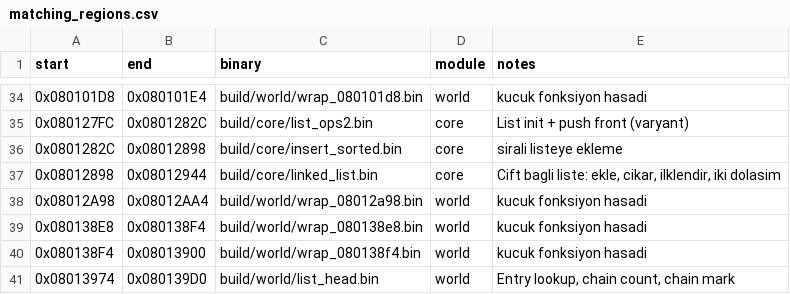
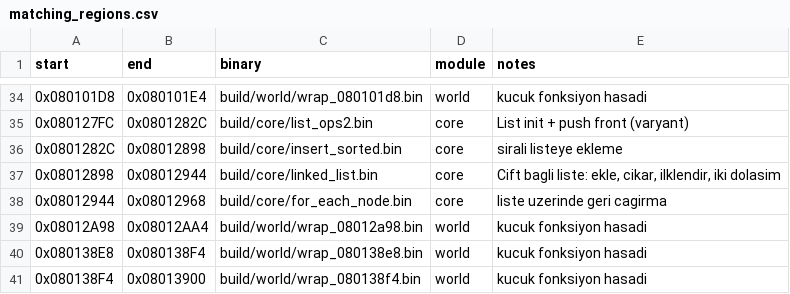
Before and after one commit to ahm3texe/gta-advance, a CSV file: data/matching_regions.csv, drawn as a sheet; only a part is shown, gaps mark what is left out; the shorter side is filled out with more unchanged rows; the diff names each change by its address in the sheet, - before the commit and + after, or states it on an @@ line.

```diff
--- a/data/matching_regions.csv
+++ b/data/matching_regions.csv
+row 38: 0x08012944 | 0x08012968 | build/core/for_each_node.bin | core | liste uzerinde geri cagirma
```
Also changed, not shown: data/c_sources.csv, data/functions.csv, 3 other files.
